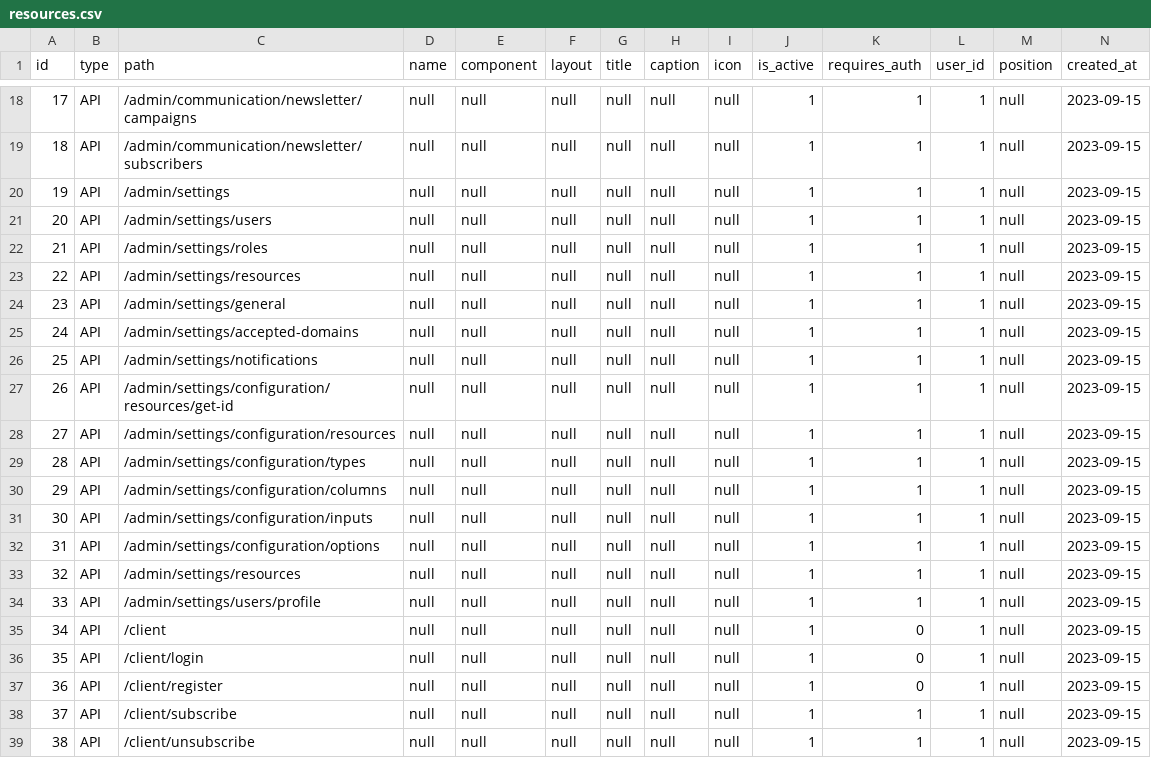
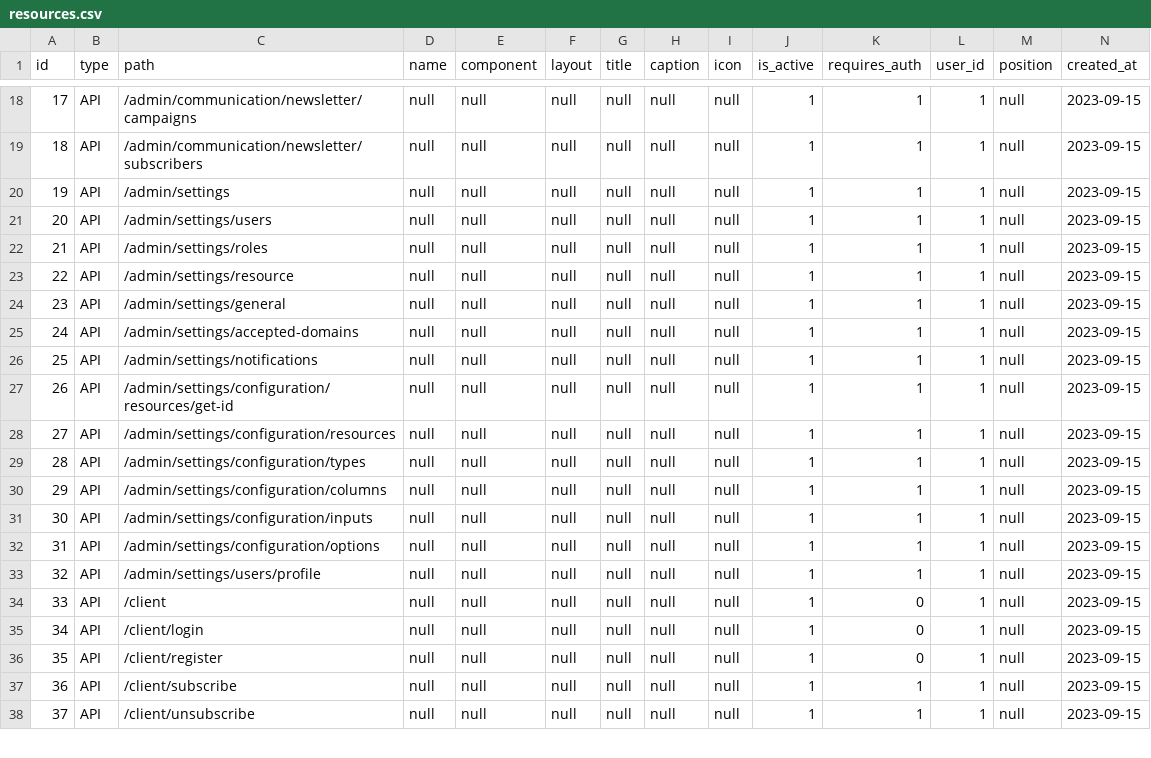
Before and after one commit to liviu10/laravel-boilerplate, a CSV file: backend/database/csv/resources.csv, drawn as a sheet; only a part is shown, gaps mark what is left out; removed rows and columns are numbered as before the commit, all else as after; rows hold the shown columns only; the diff names each change by its address in the sheet, - before the commit and + after, or states it on an @@ line.

Commit message:
Improvements to settings resources

```diff
--- a/backend/database/csv/resources.csv
+++ b/backend/database/csv/resources.csv
-C23 (path): /admin/settings/resources
+C23 (path): /admin/settings/resource
-row 33: 32 | API | /admin/settings/resources | null | null | null | null | null | null | 1 | 1 | 1 | null | 2023-09-15
@@ column A (id) renumbered from row 33 down @@
```
Also changed, not shown: backend/database/csv/configuration_columns.csv, backend/database/csv/configuration_resources.csv, 20 other files.
